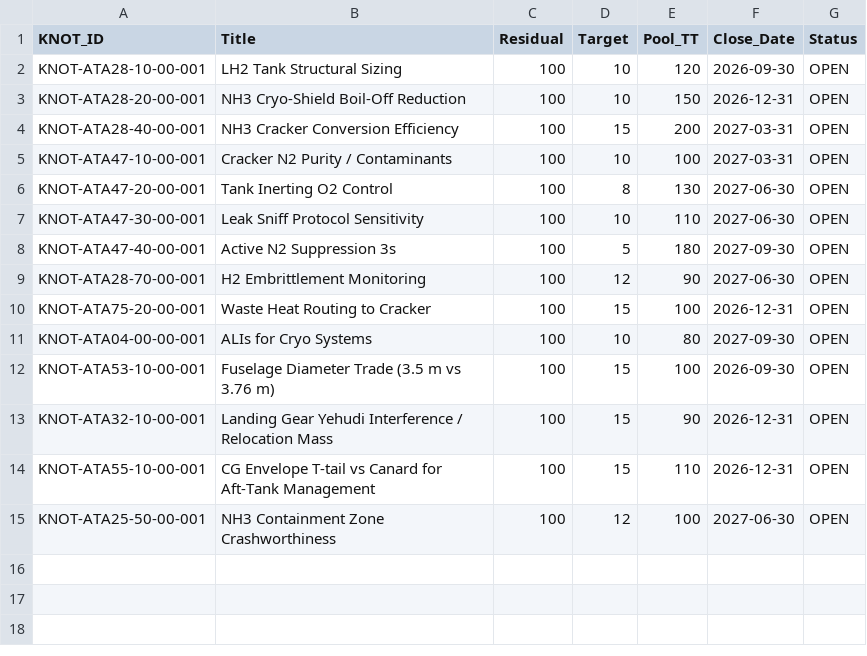
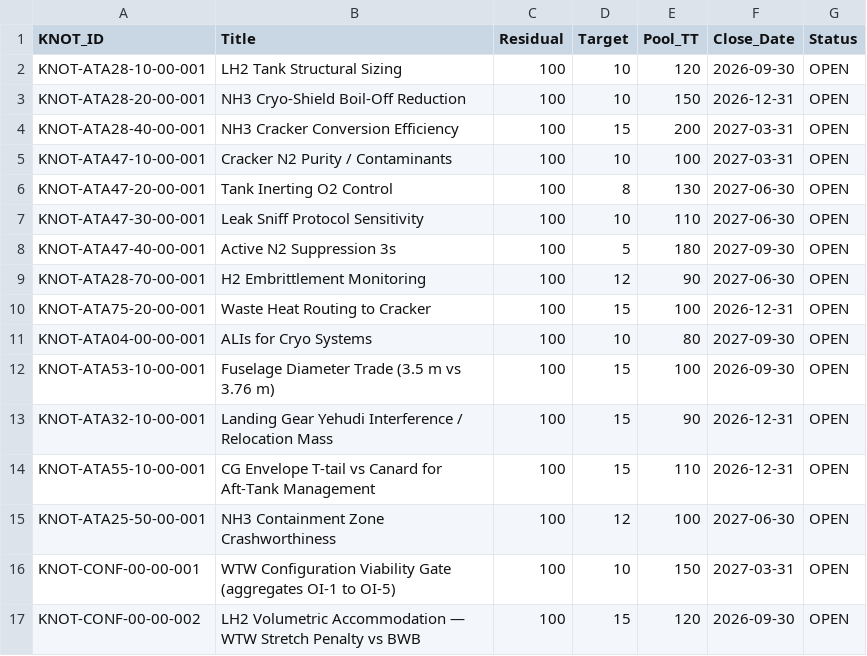
Before and after one commit to AmedeoPelliccia/aircraftmodel, a CSV file: SSOT/LC01_PROBLEM_STATEMENT/KNOTS.csv, drawn as a sheet; the diff names each change by its address in the sheet, - before the commit and + after, or states it on an @@ line.

```diff
--- a/SSOT/LC01_PROBLEM_STATEMENT/KNOTS.csv
+++ b/SSOT/LC01_PROBLEM_STATEMENT/KNOTS.csv
+row 16: KNOT-CONF-00-00-001 | WTW Configuration Viability Gate (aggregates OI-1 to OI-5) | 100 | 10 | 150 | 2027-03-31 | OPEN
+row 17: KNOT-CONF-00-00-002 | LH2 Volumetric Accommodation — WTW Stretch Penalty vs BWB | 100 | 15 | 120 | 2026-09-30 | OPEN
```
Also changed, not shown: SSOT/LC01_PROBLEM_STATEMENT/KNU_PLAN.csv, 3 other files.
